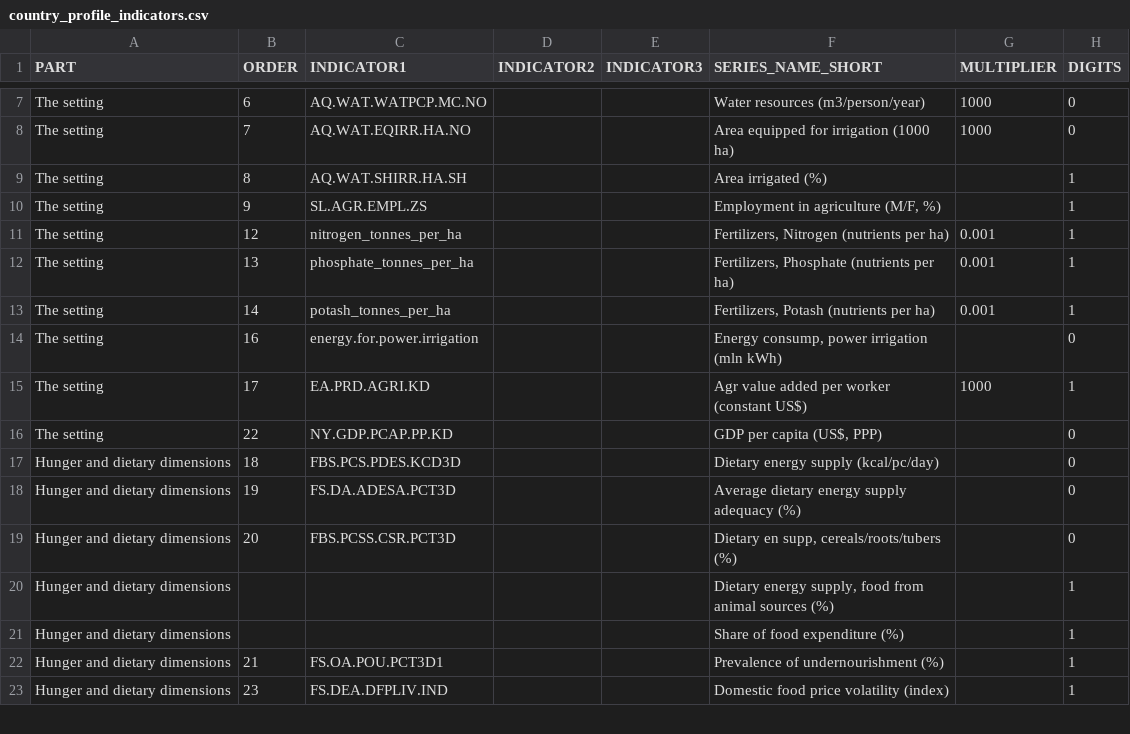
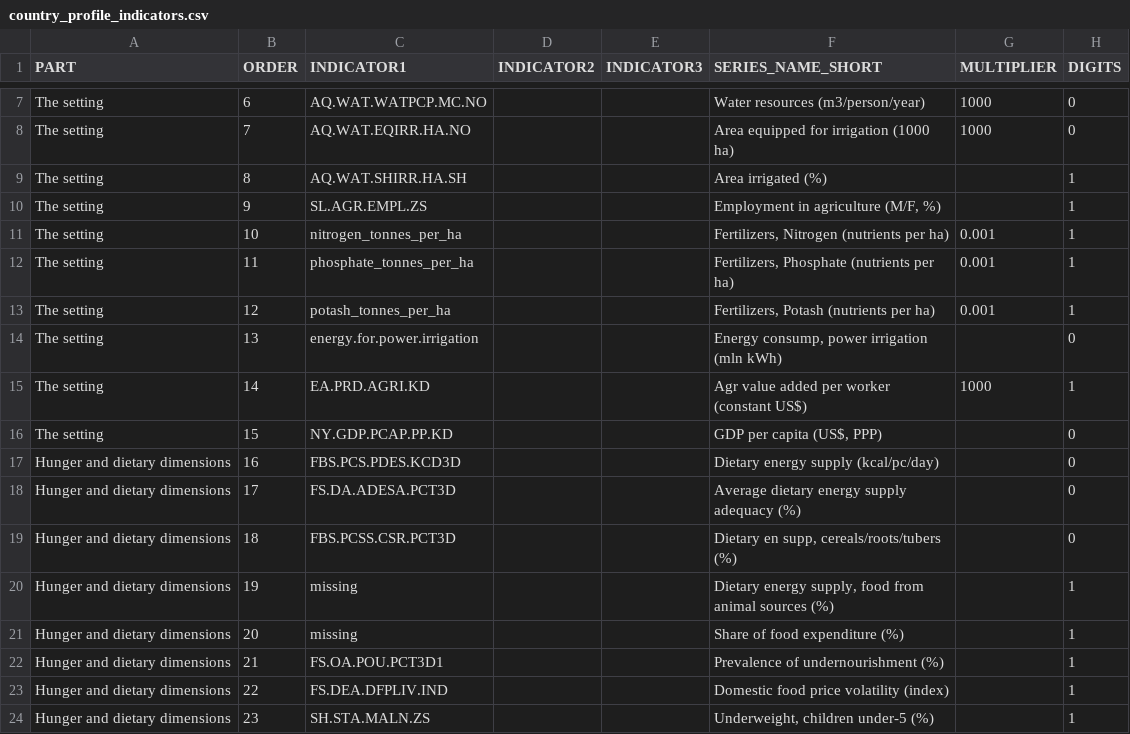
Before and after one commit to UNFAOstatistics/pocketbook, a CSV file: input/data/REU/country_profile_indicators.csv, drawn as a sheet; only a part is shown, gaps mark what is left out; the diff covers the shown part only.

Commit message:
country profiles work now. then define the vars

```diff
--- a/input/data/REU/country_profile_indicators.csv
+++ b/input/data/REU/country_profile_indicators.csv
@@ -10,14 +10,15 @@ The setting,8,AQ.WAT.SHIRR.HA.SH,,,Area irrigated (%),,1
 The setting,9,SL.AGR.EMPL.ZS,,,"Employment in agriculture (M/F, %)",,1
-The setting,12,nitrogen_tonnes_per_ha,,,"Fertilizers, Nitrogen (nutrients per ha)",0.001,1
-The setting,13,phosphate_tonnes_per_ha,,,"Fertilizers, Phosphate (nutrients per ha)",0.001,1
-The setting,14,potash_tonnes_per_ha,,,"Fertilizers, Potash (nutrients per ha)",0.001,1
-The setting,16,energy.for.power.irrigation,,,"Energy consump, power irrigation (mln kWh)",,0
-The setting,17,EA.PRD.AGRI.KD,,,Agr value added per worker (constant US$),1000,1
-The setting,22,NY.GDP.PCAP.PP.KD,,,"GDP per capita (US$, PPP)",,0
-Hunger and dietary dimensions,18,FBS.PCS.PDES.KCD3D,,,Dietary energy supply (kcal/pc/day),,0
-Hunger and dietary dimensions,19,FS.DA.ADESA.PCT3D,,,Average dietary energy supply adequacy (%),,0
-Hunger and dietary dimensions,20,FBS.PCSS.CSR.PCT3D,,,"Dietary en supp, cereals/roots/tubers (%)",,0
-Hunger and dietary dimensions,,,,,"Dietary energy supply, food from animal sources (%)",,1
-Hunger and dietary dimensions,,,,,Share of food expenditure (%),,1
+The setting,10,nitrogen_tonnes_per_ha,,,"Fertilizers, Nitrogen (nutrients per ha)",0.001,1
+The setting,11,phosphate_tonnes_per_ha,,,"Fertilizers, Phosphate (nutrients per ha)",0.001,1
+The setting,12,potash_tonnes_per_ha,,,"Fertilizers, Potash (nutrients per ha)",0.001,1
+The setting,13,energy.for.power.irrigation,,,"Energy consump, power irrigation (mln kWh)",,0
+The setting,14,EA.PRD.AGRI.KD,,,Agr value added per worker (constant US$),1000,1
+The setting,15,NY.GDP.PCAP.PP.KD,,,"GDP per capita (US$, PPP)",,0
+Hunger and dietary dimensions,16,FBS.PCS.PDES.KCD3D,,,Dietary energy supply (kcal/pc/day),,0
+Hunger and dietary dimensions,17,FS.DA.ADESA.PCT3D,,,Average dietary energy supply adequacy (%),,0
+Hunger and dietary dimensions,18,FBS.PCSS.CSR.PCT3D,,,"Dietary en supp, cereals/roots/tubers (%)",,0
+Hunger and dietary dimensions,19,missing,,,"Dietary energy supply, food from animal sources (%)",,1
+Hunger and dietary dimensions,20,missing,,,Share of food expenditure (%),,1
 Hunger and dietary dimensions,21,FS.OA.POU.PCT3D1,,,Prevalence of undernourishment (%),,1
-Hunger and dietary dimensions,23,FS.DEA.DFPLIV.IND,,,Domestic food price volatility (index),,1
+Hunger and dietary dimensions,22,FS.DEA.DFPLIV.IND,,,Domestic food price volatility (index),,1
+Hunger and dietary dimensions,23,SH.STA.MALN.ZS,,,"Underweight, children under-5 (%)",,1
```
Also changed, not shown: 2 added rows, 3 removed rows and 47 edited cells elsewhere in this file, input/data/RNE/country_profile_indicators.csv, 4 other files.
